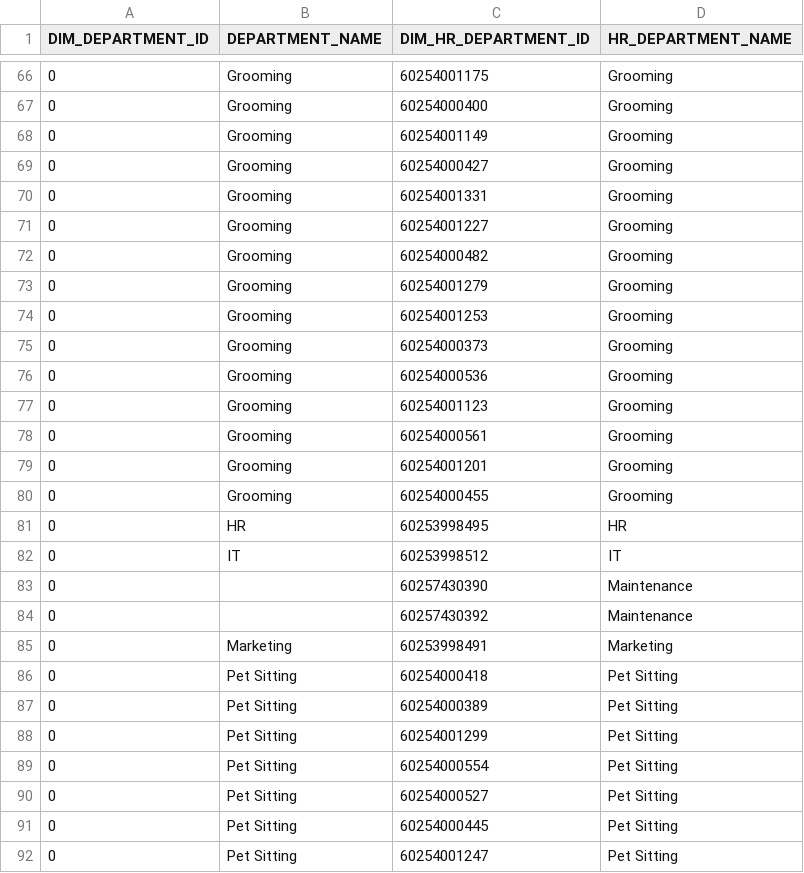
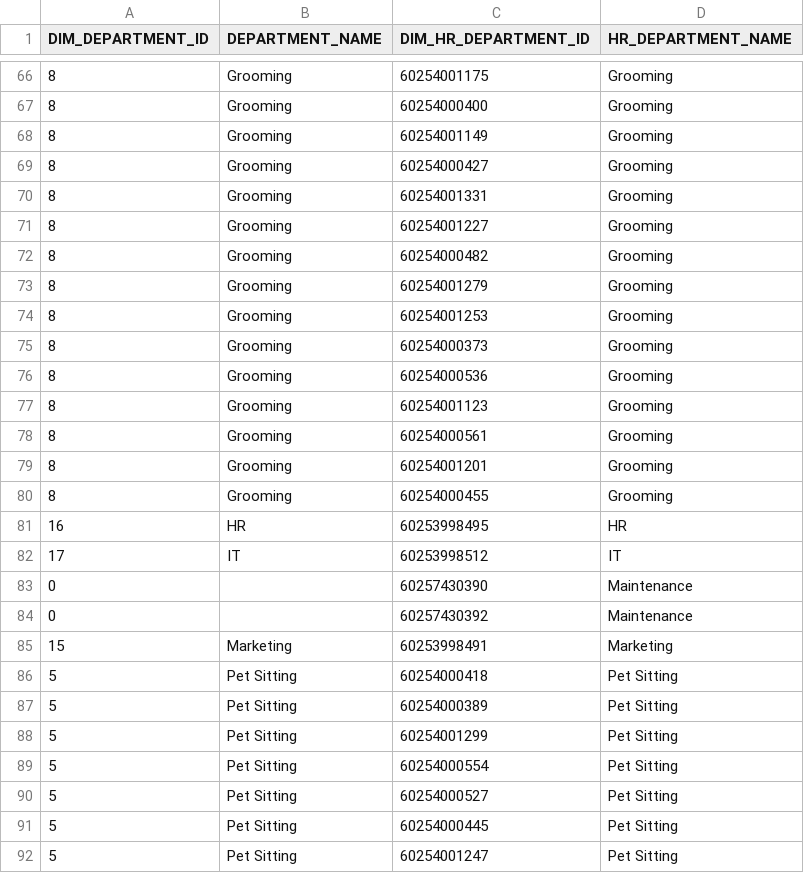
Before and after one commit to AccessRepo-dev/Access_holdings, a CSV file: seeds/ukg_ready/wagway_department_mapping.csv, drawn as a sheet; only a part is shown, gaps mark what is left out; the diff covers the shown part only.

Commit message:
department wagway hr

```diff
--- a/seeds/ukg_ready/wagway_department_mapping.csv
+++ b/seeds/ukg_ready/wagway_department_mapping.csv
@@ -66,27 +66,27 @@ DIM_DEPARTMENT_ID,DEPARTMENT_NAME,DIM_HR_DEPARTMENT_ID,HR_DEPARTMENT_NAME
-0,Grooming,60254001175,Grooming
-0,Grooming,60254000400,Grooming
-0,Grooming,60254001149,Grooming
-0,Grooming,60254000427,Grooming
-0,Grooming,60254001331,Grooming
-0,Grooming,60254001227,Grooming
-0,Grooming,60254000482,Grooming
-0,Grooming,60254001279,Grooming
-0,Grooming,60254001253,Grooming
-0,Grooming,60254000373,Grooming
-0,Grooming,60254000536,Grooming
-0,Grooming,60254001123,Grooming
-0,Grooming,60254000561,Grooming
-0,Grooming,60254001201,Grooming
-0,Grooming,60254000455,Grooming
-0,HR,60253998495,HR
-0,IT,60253998512,IT
+8,Grooming,60254001175,Grooming
+8,Grooming,60254000400,Grooming
+8,Grooming,60254001149,Grooming
+8,Grooming,60254000427,Grooming
+8,Grooming,60254001331,Grooming
+8,Grooming,60254001227,Grooming
+8,Grooming,60254000482,Grooming
+8,Grooming,60254001279,Grooming
+8,Grooming,60254001253,Grooming
+8,Grooming,60254000373,Grooming
+8,Grooming,60254000536,Grooming
+8,Grooming,60254001123,Grooming
+8,Grooming,60254000561,Grooming
+8,Grooming,60254001201,Grooming
+8,Grooming,60254000455,Grooming
+16,HR,60253998495,HR
+17,IT,60253998512,IT
 0,,60257430390,Maintenance
 0,,60257430392,Maintenance
-0,Marketing,60253998491,Marketing
-0,Pet Sitting,60254000418,Pet Sitting
-0,Pet Sitting,60254000389,Pet Sitting
-0,Pet Sitting,60254001299,Pet Sitting
-0,Pet Sitting,60254000554,Pet Sitting
-0,Pet Sitting,60254000527,Pet Sitting
-0,Pet Sitting,60254000445,Pet Sitting
-0,Pet Sitting,60254001247,Pet Sitting
+15,Marketing,60253998491,Marketing
+5,Pet Sitting,60254000418,Pet Sitting
+5,Pet Sitting,60254000389,Pet Sitting
+5,Pet Sitting,60254001299,Pet Sitting
+5,Pet Sitting,60254000554,Pet Sitting
+5,Pet Sitting,60254000527,Pet Sitting
+5,Pet Sitting,60254000445,Pet Sitting
+5,Pet Sitting,60254001247,Pet Sitting
```
Also changed, not shown: 161 edited cells elsewhere in this file.
